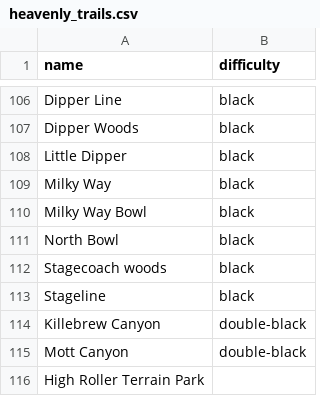
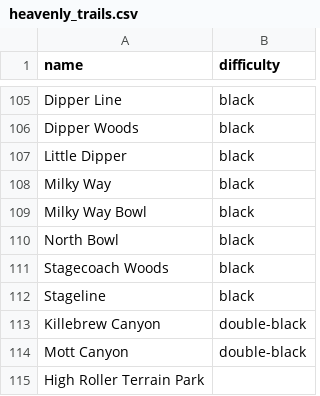
Before and after one commit to kjkeaston/SkiMe-api, a CSV file: lib/seeds/heavenly_trails.csv, drawn as a sheet; only a part is shown, gaps mark what is left out; the diff covers the shown part only.

```diff
--- a/lib/seeds/heavenly_trails.csv
+++ b/lib/seeds/heavenly_trails.csv
@@ -111,3 +110,3 @@ Milky Way Bowl,black
 North Bowl,black
-Stagecoach woods,black
+Stagecoach Woods,black
 Stageline,black
```
Also changed, not shown: 1 removed row and 26 edited cells elsewhere in this file, lib/seeds/northstar_trails.csv, 5 other files.
